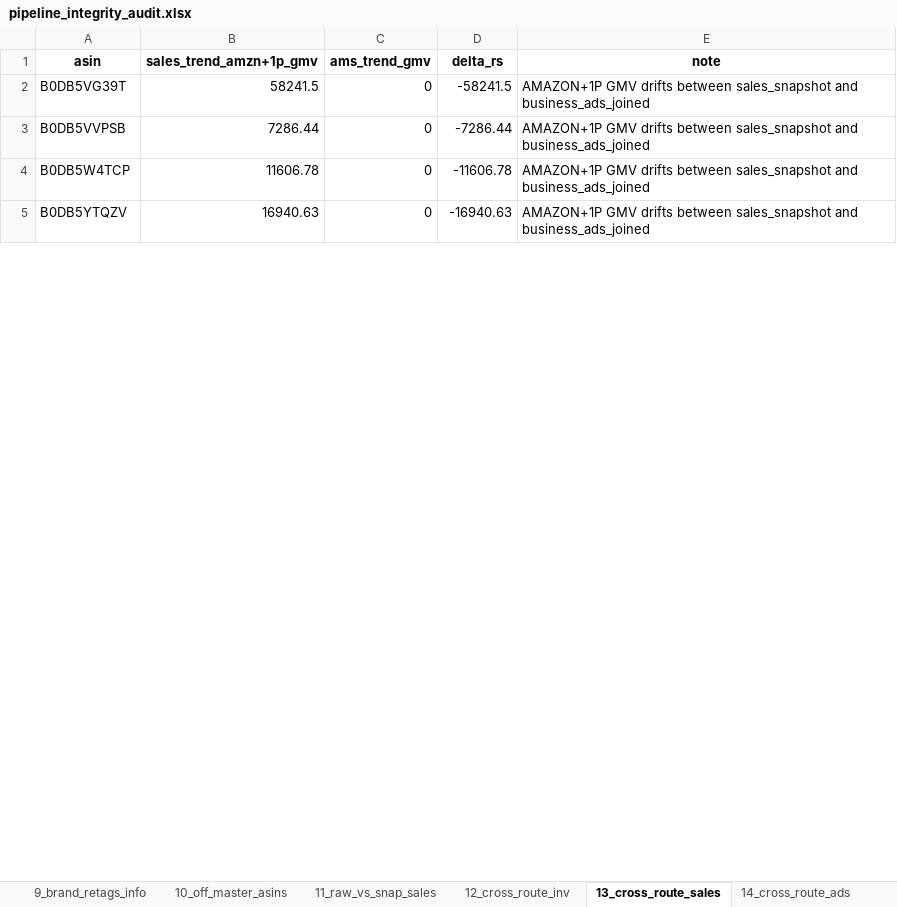
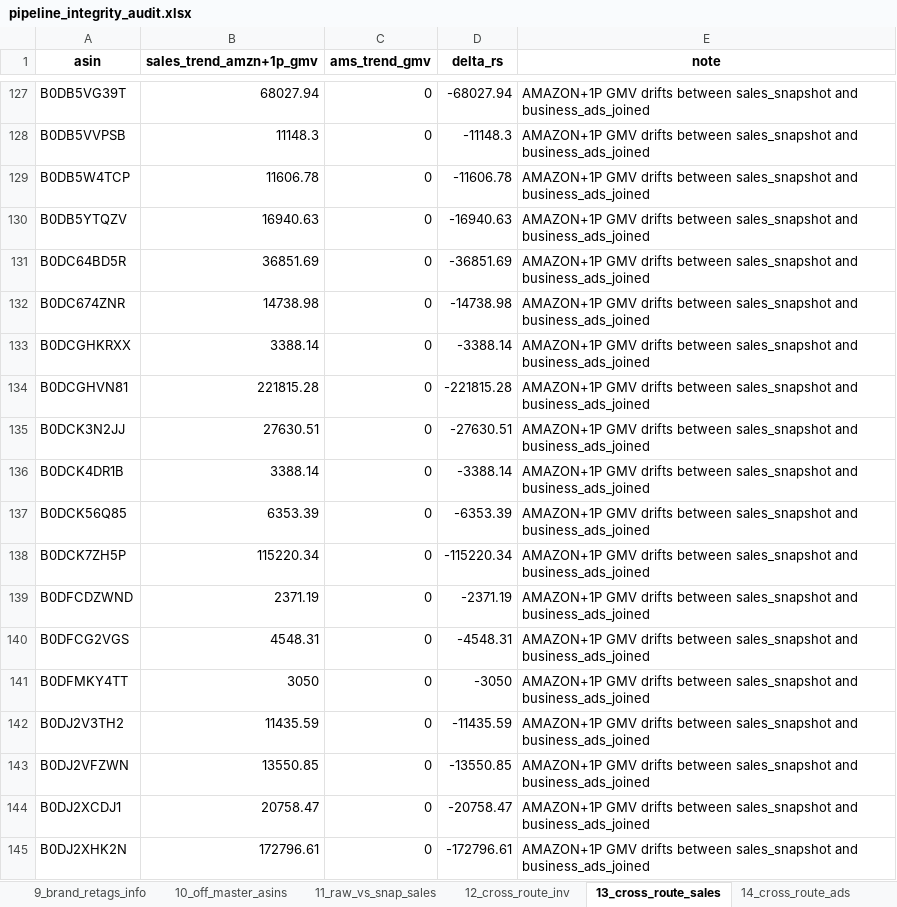
Before and after one commit to nitesh-lang/weekly-dashboard-fastapi, an Excel workbook: data/processed/pipeline_integrity_audit.xlsx, sheet 13_cross_route_sales, drawn as a sheet; only a part is shown, gaps mark what is left out; values as stored, in another font and other column widths than the file's, no borders; addresses are those after the commit; the diff covers the shown part only; the diff names each change by its address in the sheet, - before the commit and + after, or states it on an @@ line.

```diff
--- a/data/processed/pipeline_integrity_audit.xlsx (sheet 13_cross_route_sales)
+++ b/data/processed/pipeline_integrity_audit.xlsx (sheet 13_cross_route_sales)
-B127 (sales_trend_amzn+1p_gmv): 58241.5
+B127 (sales_trend_amzn+1p_gmv): 68027.94
-D127 (delta_rs): -58241.5
+D127 (delta_rs): -68027.94
-B128 (sales_trend_amzn+1p_gmv): 7286.44
+B128 (sales_trend_amzn+1p_gmv): 11148.3
-D128 (delta_rs): -7286.44
+D128 (delta_rs): -11148.3
+row 131: B0DC64BD5R | 36851.69 | 0 | -36851.69 | AMAZON+1P GMV drifts between sales_snapshot and business_ads_joined
+row 132: B0DC674ZNR | 14738.98 | 0 | -14738.98 | AMAZON+1P GMV drifts between sales_snapshot and business_ads_joined
+row 133: B0DCGHKRXX | 3388.14 | 0 | -3388.14 | AMAZON+1P GMV drifts between sales_snapshot and business_ads_joined
+row 134: B0DCGHVN81 | 221815.28 | 0 | -221815.28 | AMAZON+1P GMV drifts between sales_snapshot and business_ads_joined
+row 135: B0DCK3N2JJ | 27630.51 | 0 | -27630.51 | AMAZON+1P GMV drifts between sales_snapshot and business_ads_joined
+row 136: B0DCK4DR1B | 3388.14 | 0 | -3388.14 | AMAZON+1P GMV drifts between sales_snapshot and business_ads_joined
+row 137: B0DCK56Q85 | 6353.39 | 0 | -6353.39 | AMAZON+1P GMV drifts between sales_snapshot and business_ads_joined
+row 138: B0DCK7ZH5P | 115220.34 | 0 | -115220.34 | AMAZON+1P GMV drifts between sales_snapshot and business_ads_joined
+row 139: B0DFCDZWND | 2371.19 | 0 | -2371.19 | AMAZON+1P GMV drifts between sales_snapshot and business_ads_joined
+row 140: B0DFCG2VGS | 4548.31 | 0 | -4548.31 | AMAZON+1P GMV drifts between sales_snapshot and business_ads_joined
+row 141: B0DFMKY4TT | 3050 | 0 | -3050 | AMAZON+1P GMV drifts between sales_snapshot and business_ads_joined
+row 142: B0DJ2V3TH2 | 11435.59 | 0 | -11435.59 | AMAZON+1P GMV drifts between sales_snapshot and business_ads_joined
+row 143: B0DJ2VFZWN | 13550.85 | 0 | -13550.85 | AMAZON+1P GMV drifts between sales_snapshot and business_ads_joined
+row 144: B0DJ2XCDJ1 | 20758.47 | 0 | -20758.47 | AMAZON+1P GMV drifts between sales_snapshot and business_ads_joined
+row 145: B0DJ2XHK2N | 172796.61 | 0 | -172796.61 | AMAZON+1P GMV drifts between sales_snapshot and business_ads_joined
```
Also changed, not shown: 248 added rows and 4 edited cells elsewhere in this sheet, sheet 16_cross_route_units, sheet 21_brand_magnitude_regression, sheet 5_went_to_zero, other sheet tabs, 3 other files.
